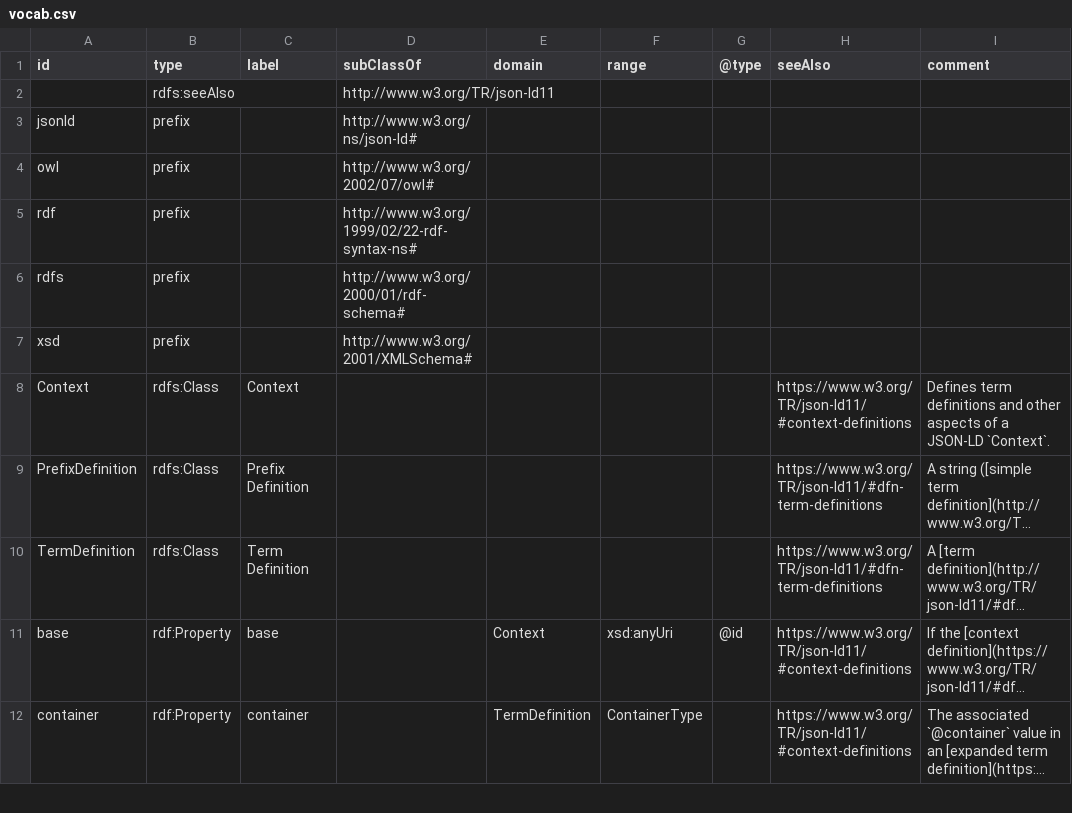
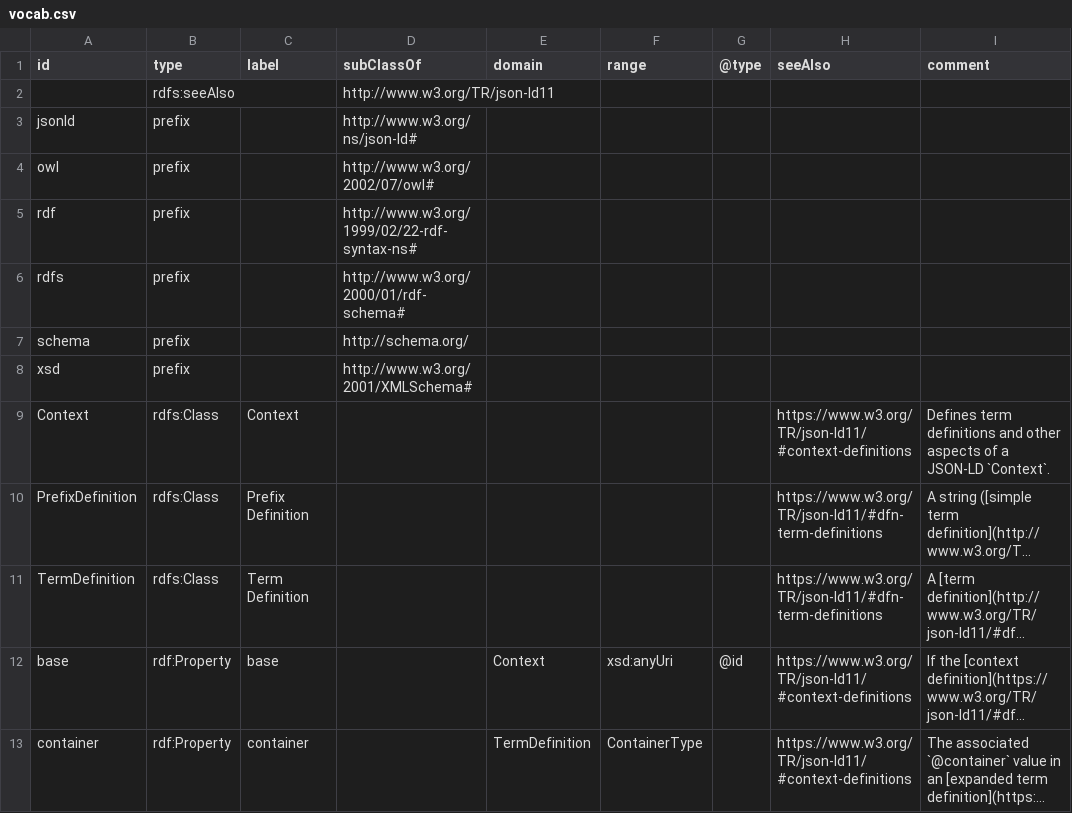
Before and after one commit to w3c/json-ld-wg, a CSV file: ns/vocab.csv, drawn as a sheet; only a part is shown; long unchanged cells end in ….

Commit message:
Use schema:domainIncludes/rangeIncludes instead of owl:unionOf.

```diff
--- a/ns/vocab.csv
+++ b/ns/vocab.csv
@@ -6,2 +6,3 @@ rdf,prefix,,http://www.w3.org/1999/02/22-rdf-syntax-ns#,,,,,,
 rdfs,prefix,,http://www.w3.org/2000/01/rdf-schema#,,,,,,
+schema,prefix,,http://schema.org/,,,,,,
 xsd,prefix,,http://www.w3.org/2001/XMLSchema#,,,,,,
```
Also changed, not shown: 6 other files.
